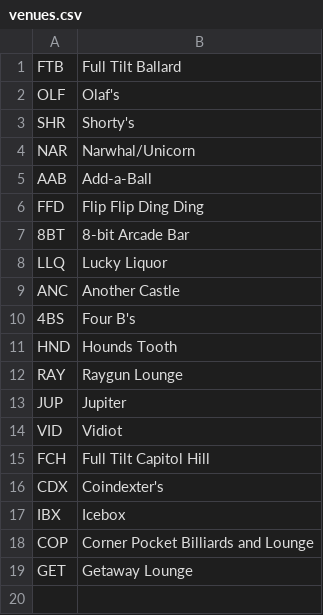
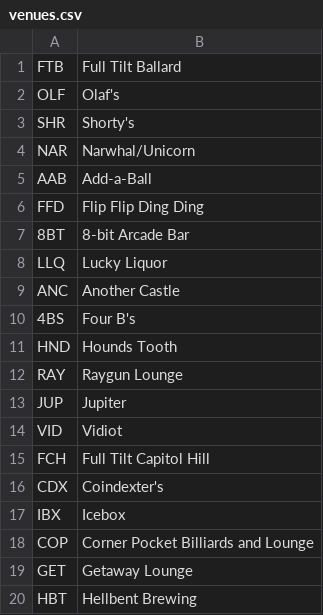
Before and after one commit to mondaynightpinball/data-archive, a CSV file: season-13/venues.csv, drawn as a sheet.

Commit message:
Season 13 IPR + venues

```diff
--- a/season-13/venues.csv
+++ b/season-13/venues.csv
@@ -19 +19,2 @@ COP,Corner Pocket Billiards and Lounge
 GET,Getaway Lounge
+HBT,Hellbent Brewing
```
Also changed, not shown: 1 other file.
